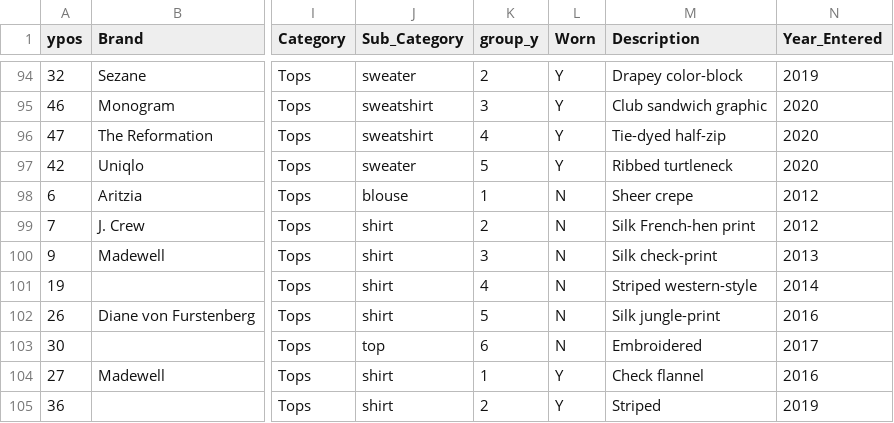
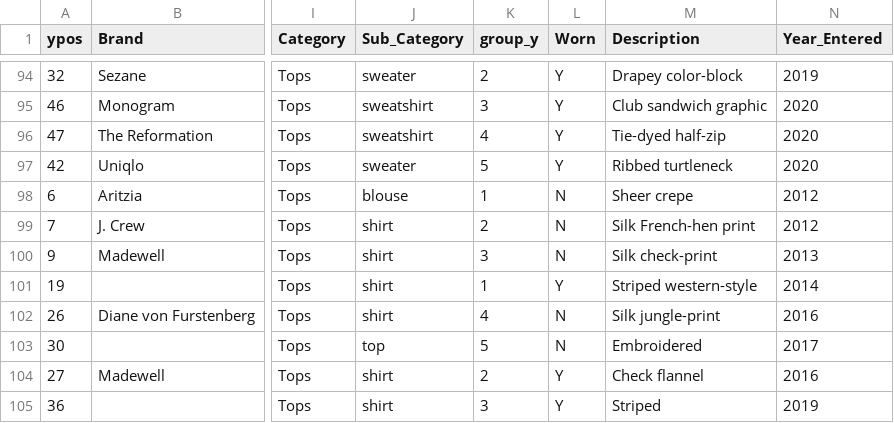
Before and after one commit to leahwelch/leahwelch.github.io, a CSV file: projects/wardrobe2/data/Wardrobe.csv, drawn as a sheet; only a part is shown, gaps mark what is left out; the diff names each change by its address in the sheet, - before the commit and + after, or states it on an @@ line.

```diff
--- a/projects/wardrobe2/data/Wardrobe.csv
+++ b/projects/wardrobe2/data/Wardrobe.csv
-K101 (group_y): 4
+K101 (group_y): 1
-L101 (Worn): N
+L101 (Worn): Y
-K102 (group_y): 5
+K102 (group_y): 4
-K103 (group_y): 6
+K103 (group_y): 5
-K104 (group_y): 1
+K104 (group_y): 2
-K105 (group_y): 2
+K105 (group_y): 3
```
Also changed, not shown: projects/wardrobe2/data/wearlog.csv, 1 other file.
